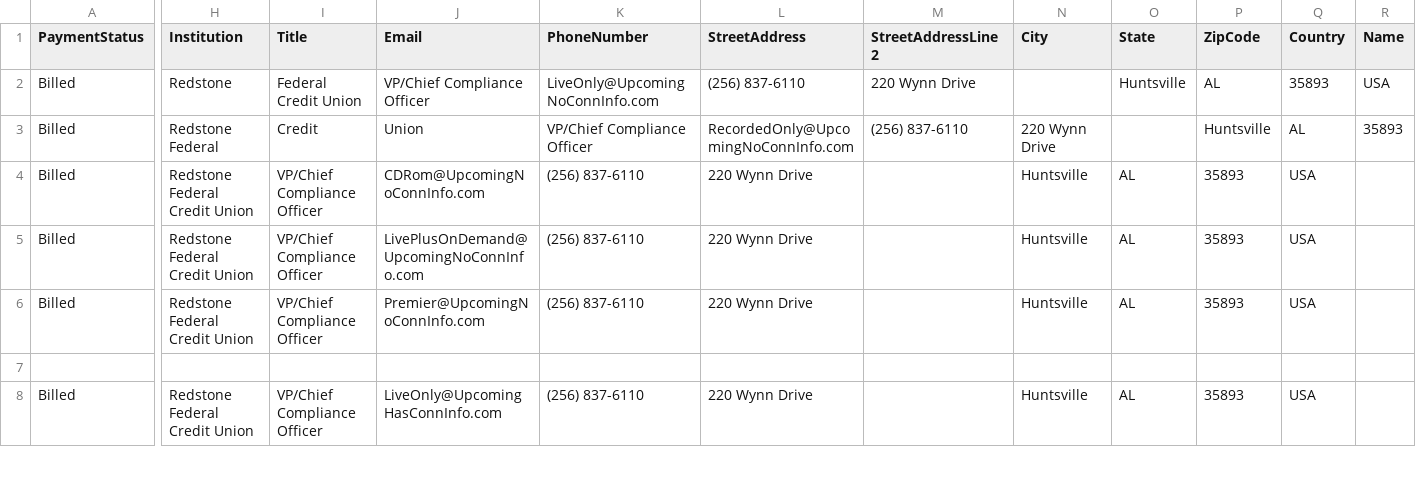
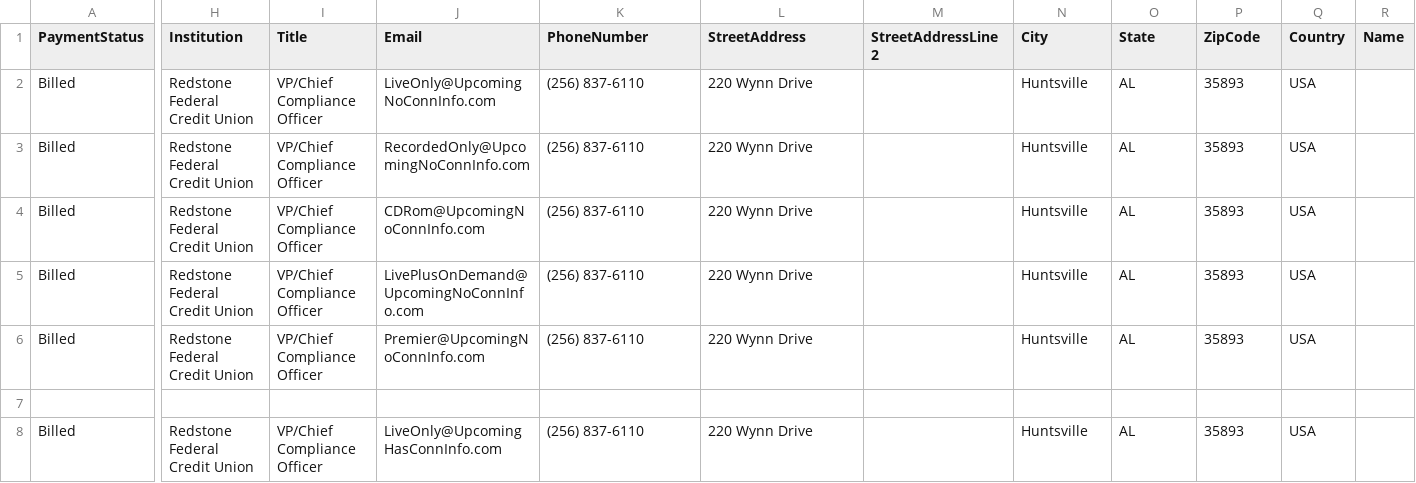
Before and after one commit to justSteve/bankwebinars, a CSV file: CUWebinars.Web/App_Data/Orders/SampleData.csv, drawn as a sheet; only a part is shown, gaps mark what is left out; the diff covers the shown part only; the diff names each change by its address in the sheet, - before the commit and + after, or states it on an @@ line.

Commit message:
Fixed csv. Fixed Additional Locations creation in OrderConroller. Fixed bug in CsvOps file.

```diff
--- a/CUWebinars.Web/App_Data/Orders/SampleData.csv
+++ b/CUWebinars.Web/App_Data/Orders/SampleData.csv
-H2 (Institution): Redstone
+H2 (Institution): Redstone Federal Credit Union
-I2 (Title): Federal Credit Union
+I2 (Title): VP/Chief Compliance Officer
-J2 (Email): VP/Chief Compliance Officer
+J2 (Email): LiveOnly@UpcomingNoConnInfo.com
-K2 (PhoneNumber): LiveOnly@UpcomingNoConnInfo.com
+K2 (PhoneNumber): (256) 837-6110
-L2 (StreetAddress): (256) 837-6110
+L2 (StreetAddress): 220 Wynn Drive
-M2 (StreetAddressLine2): 220 Wynn Drive
+M2 (StreetAddressLine2): (empty)
-N2 (City): (empty)
+N2 (City): Huntsville
-O2 (State): Huntsville
+O2 (State): AL
-P2 (ZipCode): AL
+P2 (ZipCode): 35893
-Q2 (Country): 35893
+Q2 (Country): USA
-R2 (Name): USA
+R2 (Name): (empty)
-H3 (Institution): Redstone Federal
+H3 (Institution): Redstone Federal Credit Union
-I3 (Title): Credit
+I3 (Title): VP/Chief Compliance Officer
-J3 (Email): Union
+J3 (Email): RecordedOnly@UpcomingNoConnInfo.com
-K3 (PhoneNumber): VP/Chief Compliance Officer
+K3 (PhoneNumber): (256) 837-6110
-L3 (StreetAddress): RecordedOnly@UpcomingNoConnInfo.com
+L3 (StreetAddress): 220 Wynn Drive
-M3 (StreetAddressLine2): (256) 837-6110
+M3 (StreetAddressLine2): (empty)
-N3 (City): 220 Wynn Drive
+N3 (City): Huntsville
-O3 (State): (empty)
+O3 (State): AL
-P3 (ZipCode): Huntsville
+P3 (ZipCode): 35893
-Q3 (Country): AL
+Q3 (Country): USA
-R3 (Name): 35893
+R3 (Name): (empty)
```
Also changed, not shown: 1 edited cell elsewhere in this file, 2 other files.
